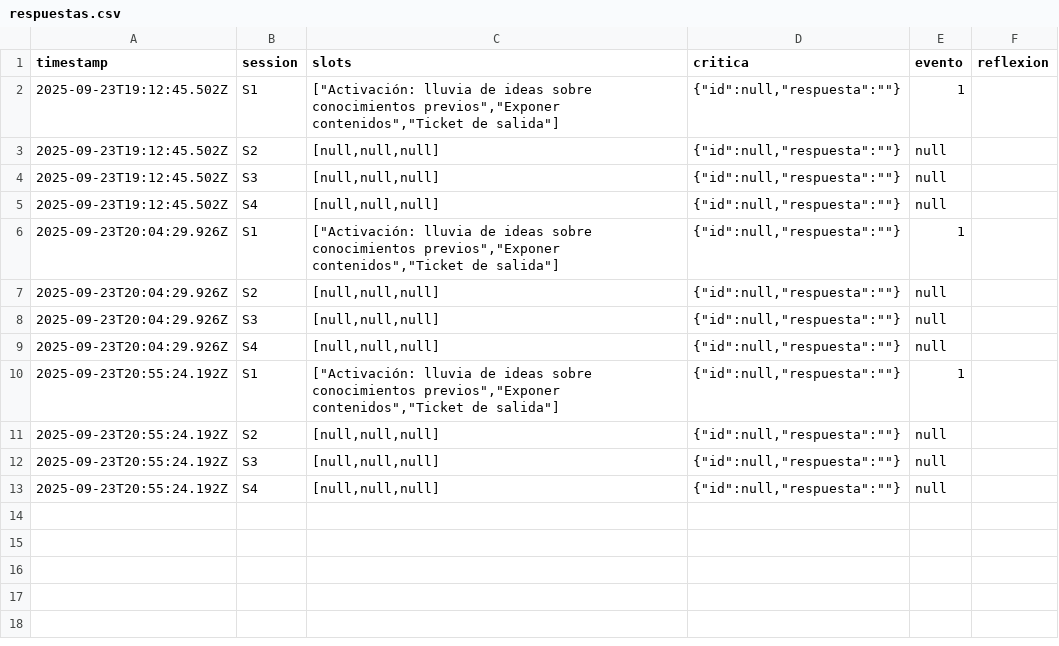
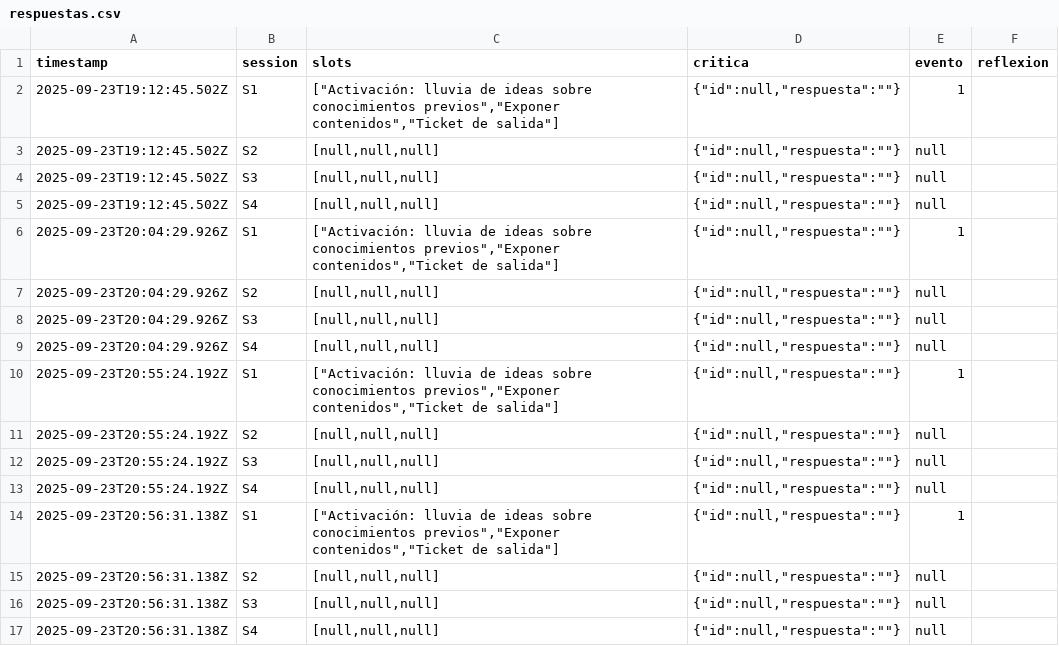
Before and after one commit to sofibrownep/tablero-datos, a CSV file: respuestas.csv, drawn as a sheet; the diff names each change by its address in the sheet, - before the commit and + after, or states it on an @@ line.

Commit message:
Añadir respuestas desde tablero

```diff
--- a/respuestas.csv
+++ b/respuestas.csv
+row 14: 2025-09-23T20:56:31.138Z | S1 | ["Activación: lluvia de ideas sobre conocimientos previos","Exponer contenidos","Ticket de salida"] | {"id":null,"respuesta":""} | 1
+row 15: 2025-09-23T20:56:31.138Z | S2 | [null,null,null] | {"id":null,"respuesta":""} | null
+row 16: 2025-09-23T20:56:31.138Z | S3 | [null,null,null] | {"id":null,"respuesta":""} | null
+row 17: 2025-09-23T20:56:31.138Z | S4 | [null,null,null] | {"id":null,"respuesta":""} | null
```
